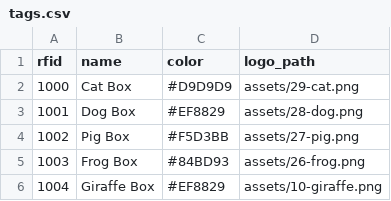
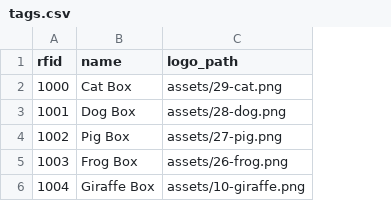
Before and after one commit to timmarkhuff/fridgemon, a CSV file: tags.csv, drawn as a sheet; the diff names each change by its address in the sheet, - before the commit and + after, or states it on an @@ line.

```diff
--- a/tags.csv
+++ b/tags.csv
-column C (color), rows 2-6: #D9D9D9 | #EF8829 | #F5D3BB | #84BD93 | #EF8829
```
Also changed, not shown: 2 other files.
